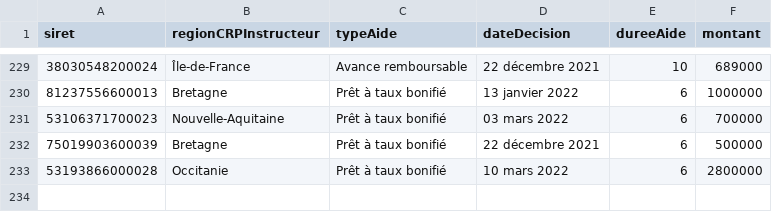
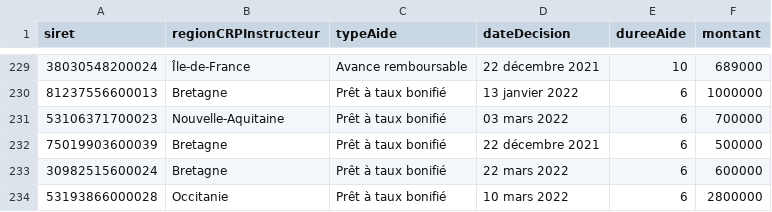
Before and after one commit to chrnin/arpbDge, a CSV file: arpb.csv, drawn as a sheet; only a part is shown, gaps mark what is left out; the diff names each change by its address in the sheet, - before the commit and + after, or states it on an @@ line.

Commit message:
New data at 2022-03-29T06:27:30Z [skip ci]

```diff
--- a/arpb.csv
+++ b/arpb.csv
+row 233: 30982515600024 | Bretagne | Prêt à taux bonifié | 22 mars 2022 | 6 | 600000
```
